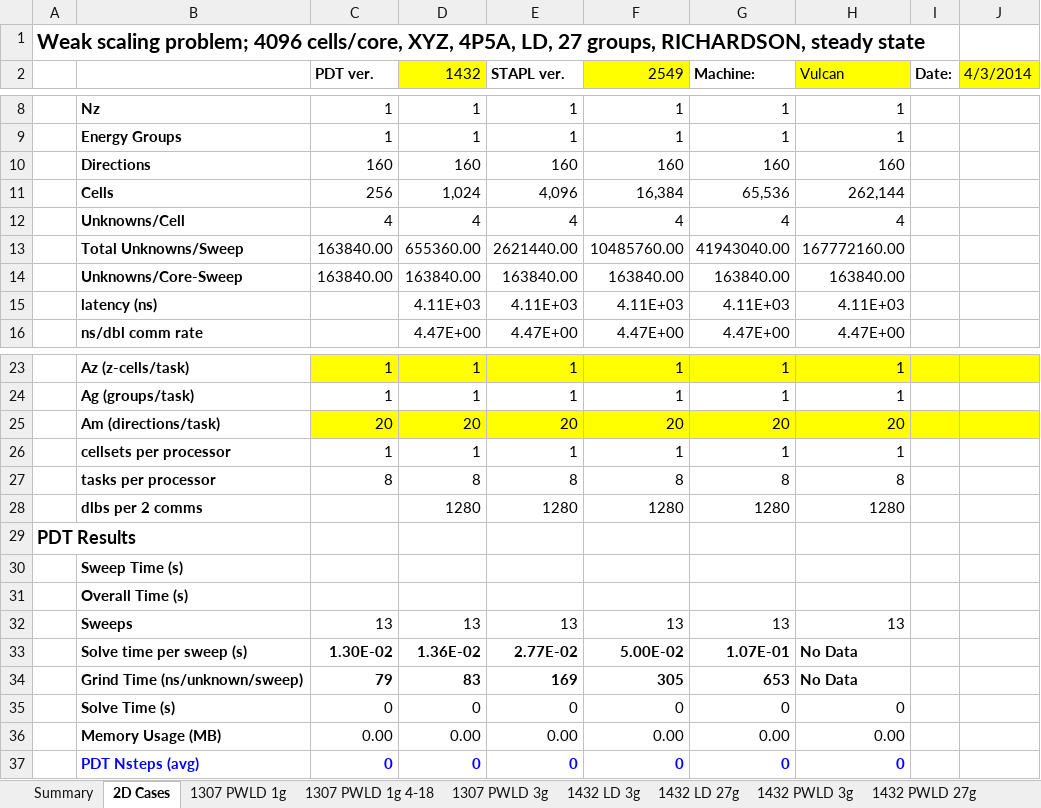
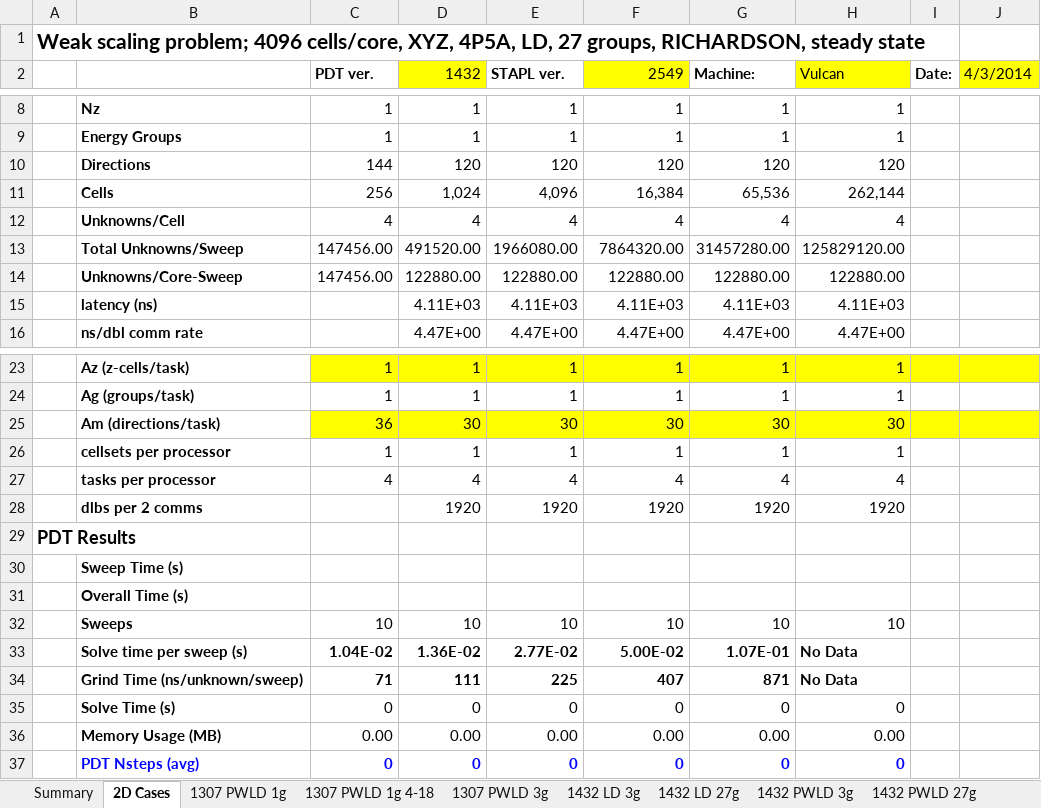
Before and after one commit to tghaddar/TarekGhaddarGraduateWork, an Excel workbook: sweep_optimizer/3d/PDT-STAPL-2018-1010-3.xlsx, sheet 2D Cases, drawn as a sheet; only a part is shown, gaps mark what is left out; values as stored, in another font and other column widths than the file's, no borders; charts and pictures not drawn; removed rows and columns are numbered as before the commit, all else as after; the diff covers the shown part only; the diff names each change by its address in the sheet, - before the commit and + after, or states it on an @@ line.

```diff
--- a/sweep_optimizer/3d/PDT-STAPL-2018-1010-3.xlsx (sheet 2D Cases)
+++ b/sweep_optimizer/3d/PDT-STAPL-2018-1010-3.xlsx (sheet 2D Cases)
-row 10:  | Directions | 160 | 160 | 160 | 160 | 160 | 160
+row 10:  | Directions | 144 | 120 | 120 | 120 | 120 | 120
-row 13:  | Total Unknowns/Sweep | 163840.00 | 655360.00 | 2621440.00 | 10485760.00 | 41943040.00 | 167772160.00
-row 14:  | Unknowns/Core-Sweep | 163840.00 | 163840.00 | 163840.00 | 163840.00 | 163840.00 | 163840.00
+row 13:  | Total Unknowns/Sweep | 147456.00 | 491520.00 | 1966080.00 | 7864320.00 | 31457280.00 | 125829120.00
+row 14:  | Unknowns/Core-Sweep | 147456.00 | 122880.00 | 122880.00 | 122880.00 | 122880.00 | 122880.00
-row 25:  | Am (directions/task) | 20 | 20 | 20 | 20 | 20 | 20
+row 25:  | Am (directions/task) | 36 | 30 | 30 | 30 | 30 | 30
-row 27:  | tasks per processor | 8 | 8 | 8 | 8 | 8 | 8
-row 28:  | dlbs per 2 comms |  | 1280 | 1280 | 1280 | 1280 | 1280
+row 27:  | tasks per processor | 4 | 4 | 4 | 4 | 4 | 4
+row 28:  | dlbs per 2 comms |  | 1920 | 1920 | 1920 | 1920 | 1920
-row 32:  | Sweeps | 13 | 13 | 13 | 13 | 13 | 13
+row 32:  | Sweeps | 10 | 10 | 10 | 10 | 10 | 10
-C33 (PDT ver.): 1.30E-02
+C33 (PDT ver.): 1.04E-02
-row 34:  | Grind Time (ns/unknown/sweep) | 79 | 83 | 169 | 305 | 653 | No Data
+row 34:  | Grind Time (ns/unknown/sweep) | 71 | 111 | 225 | 407 | 871 | No Data
```
Also changed, not shown: 7 added rows, 7 removed rows, 6 edited cells and cell formats elsewhere in this sheet, sheet 1307 PWLD 1g, hidden cells, charts or pictures, 2 other files.
